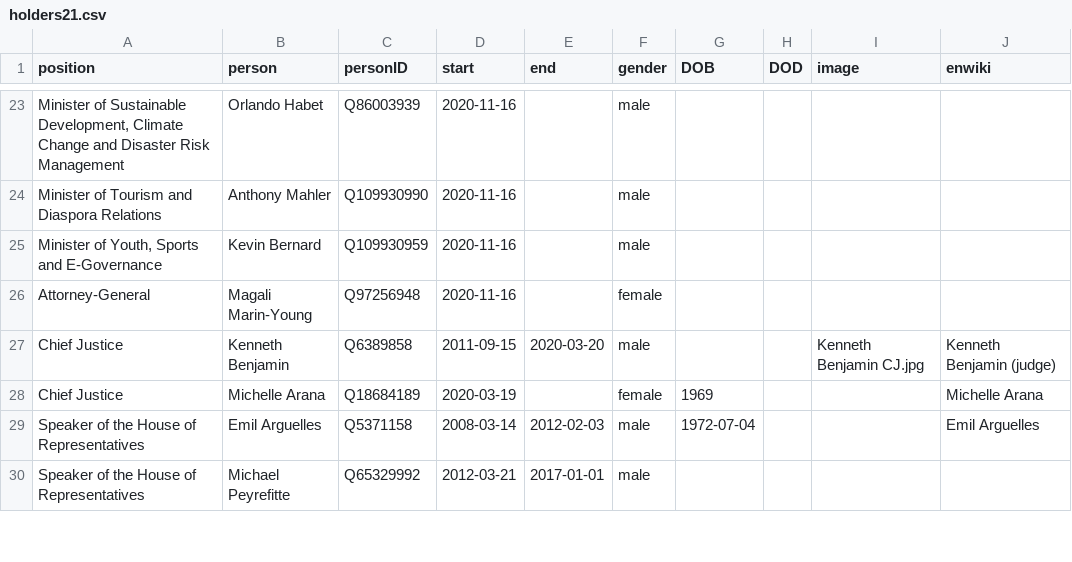
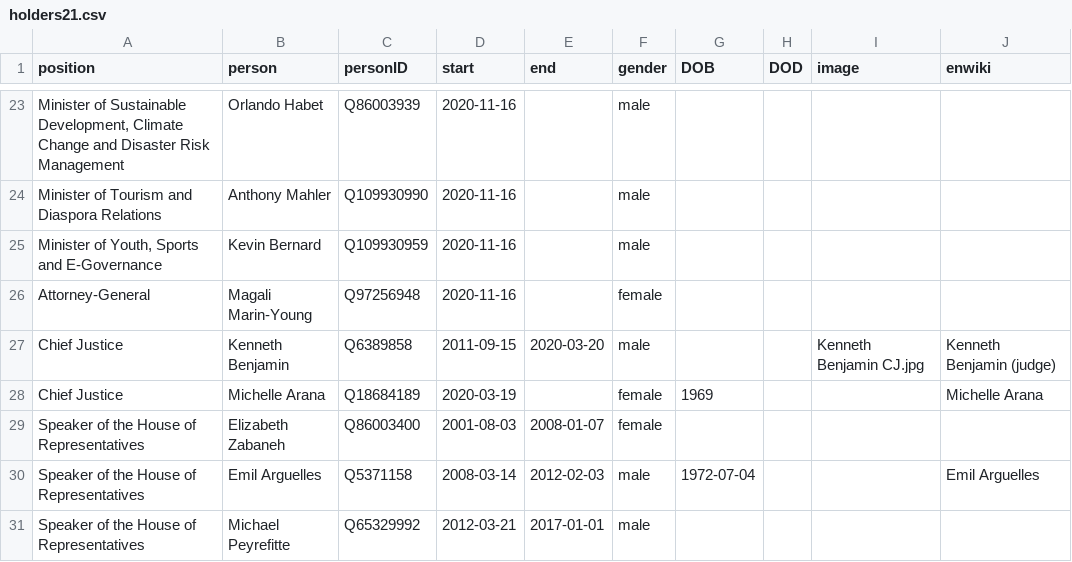
Before and after one commit to every-politician-scrapers/belize-ministers, a CSV file: html/holders21.csv, drawn as a sheet; only a part is shown, gaps mark what is left out.

Commit message:
PCB update

```diff
--- a/html/holders21.csv
+++ b/html/holders21.csv
@@ -28,2 +28,3 @@ Chief Justice,Kenneth Benjamin,Q6389858,2011-09-15,2020-03-20,male,,,Kenneth Ben
 Chief Justice,Michelle Arana,Q18684189,2020-03-19,,female,1969,,,Michelle Arana
+Speaker of the House of Representatives,Elizabeth Zabaneh,Q86003400,2001-08-03,2008-01-07,female,,,,
 Speaker of the House of Representatives,Emil Arguelles,Q5371158,2008-03-14,2012-02-03,male,1972-07-04,,,Emil Arguelles
```
